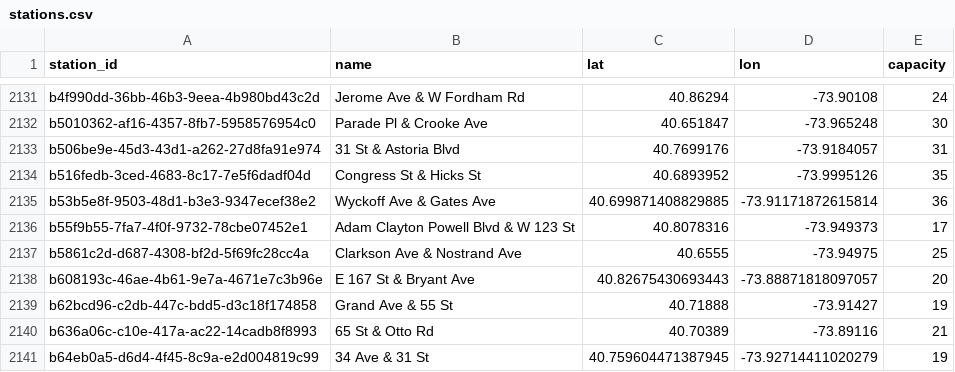
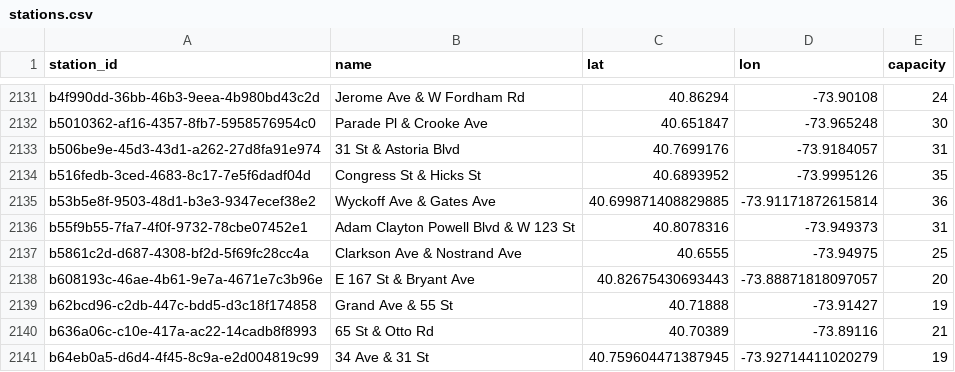
Before and after one commit to 1kbgz/crowdsource-datasets, a CSV file: bikeshare/citibike/stations.csv, drawn as a sheet; only a part is shown, gaps mark what is left out; the diff covers the shown part only.

```diff
--- a/bikeshare/citibike/stations.csv
+++ b/bikeshare/citibike/stations.csv
@@ -2135,3 +2135,3 @@ b516fedb-3ced-4683-8c17-7e5f6dadf04d,Congress St & Hicks St,40.6893952,-73.99951
 b53b5e8f-9503-48d1-b3e3-9347ecef38e2,Wyckoff Ave & Gates Ave,40.699871408829885,-73.91171872615814,36
-b55f9b55-7fa7-4f0f-9732-78cbe07452e1,Adam Clayton Powell Blvd & W 123 St,40.8078316,-73.949373,17
+b55f9b55-7fa7-4f0f-9732-78cbe07452e1,Adam Clayton Powell Blvd & W 123 St,40.8078316,-73.949373,31
 b5861c2d-d687-4308-bf2d-5f69fc28cc4a,Clarkson Ave & Nostrand Ave,40.6555,-73.94975,25
```
Also changed, not shown: 5 edited cells elsewhere in this file.
